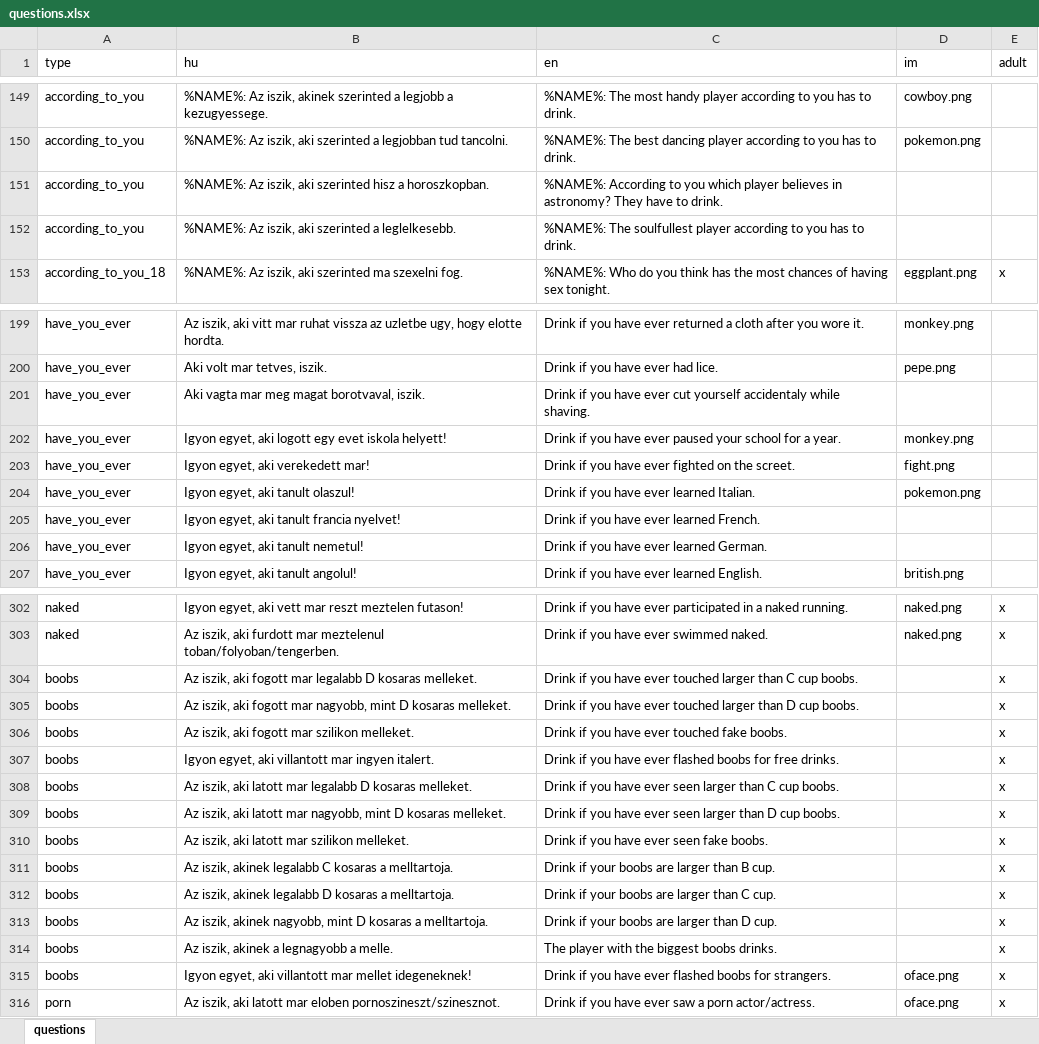
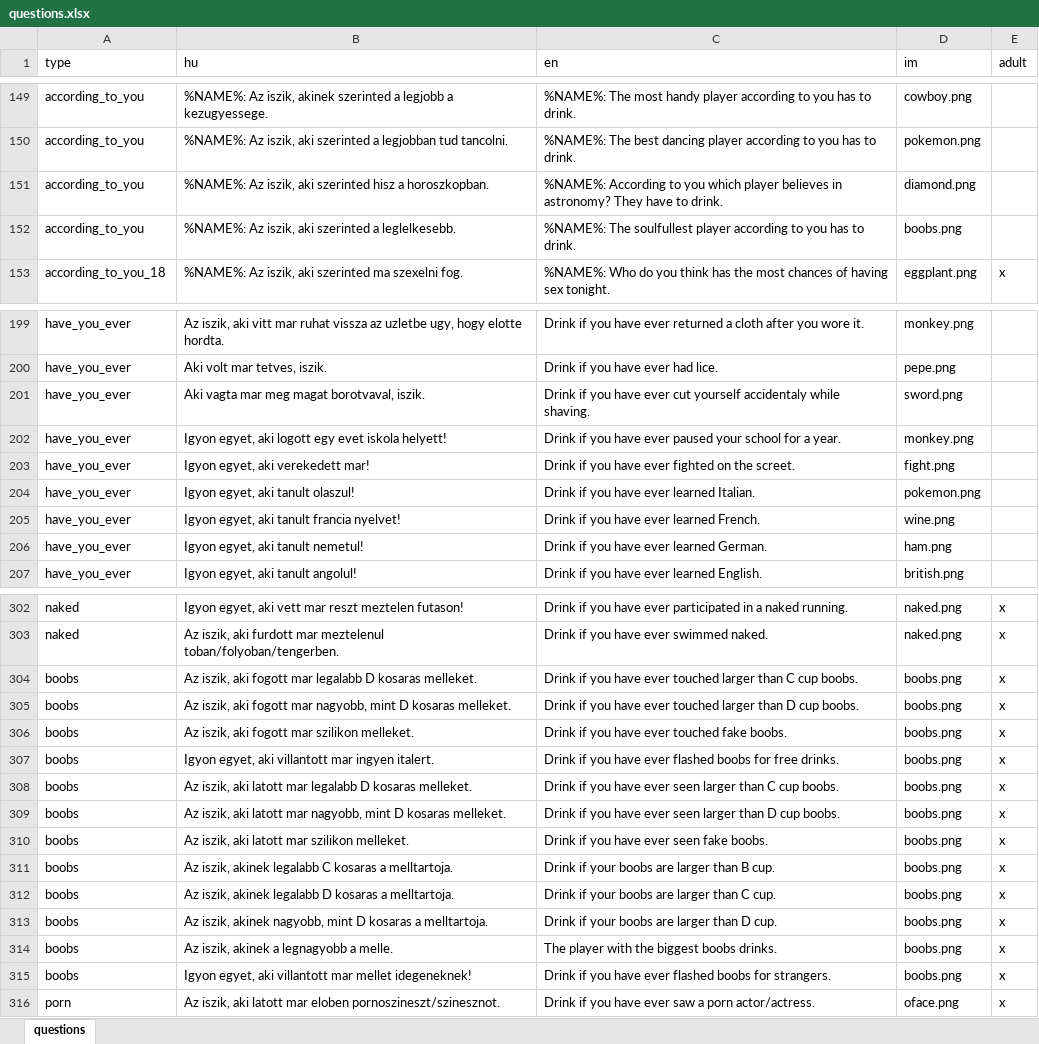
Before and after one commit to mkoncz/ivosjatek, an Excel workbook: utils/excel_to_json/questions.xlsx, sheet questions, drawn as a sheet; only a part is shown, gaps mark what is left out; values as stored, in another font and other column widths than the file's, no borders; the diff covers the shown part only; the diff names each change by its address in the sheet, - before the commit and + after, or states it on an @@ line.

```diff
--- a/utils/excel_to_json/questions.xlsx (sheet questions)
+++ b/utils/excel_to_json/questions.xlsx (sheet questions)
-D151 (im): (empty)
+D151 (im): diamond.png
-D152 (im): (empty)
+D152 (im): boobs.png
-D201 (im): (empty)
+D201 (im): sword.png
-D205 (im): (empty)
+D205 (im): wine.png
-D206 (im): (empty)
+D206 (im): ham.png
-D304:D314 (im): (empty)
+D304:D314 (im): boobs.png
-D315 (im): oface.png
+D315 (im): boobs.png
```
Also changed, not shown: 14 edited cells elsewhere in this sheet, 4 other files.
